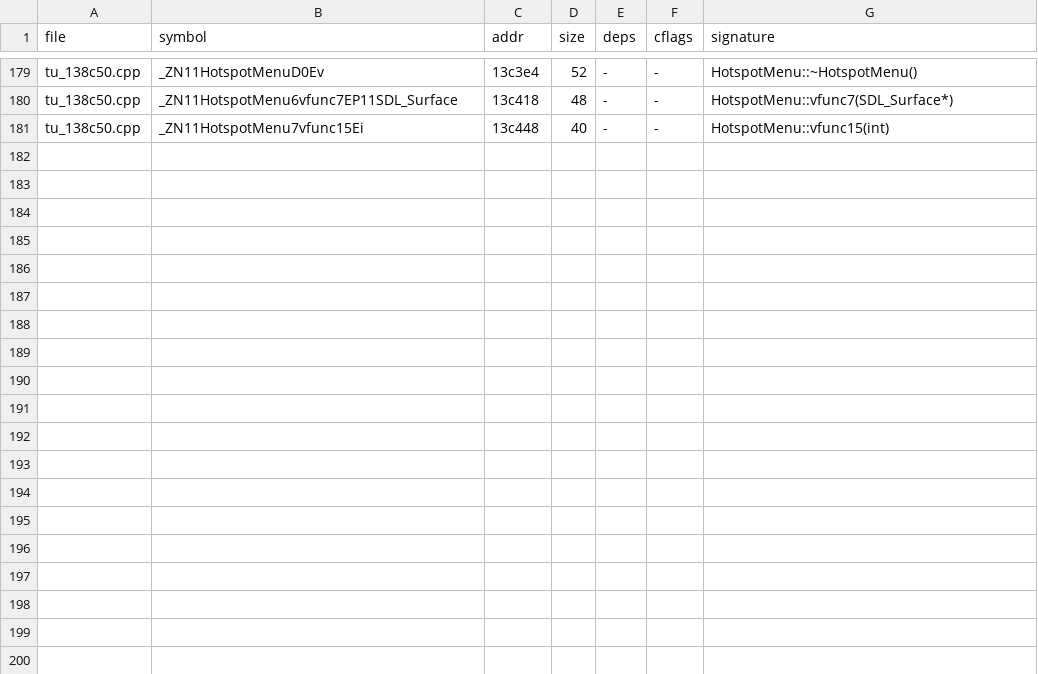
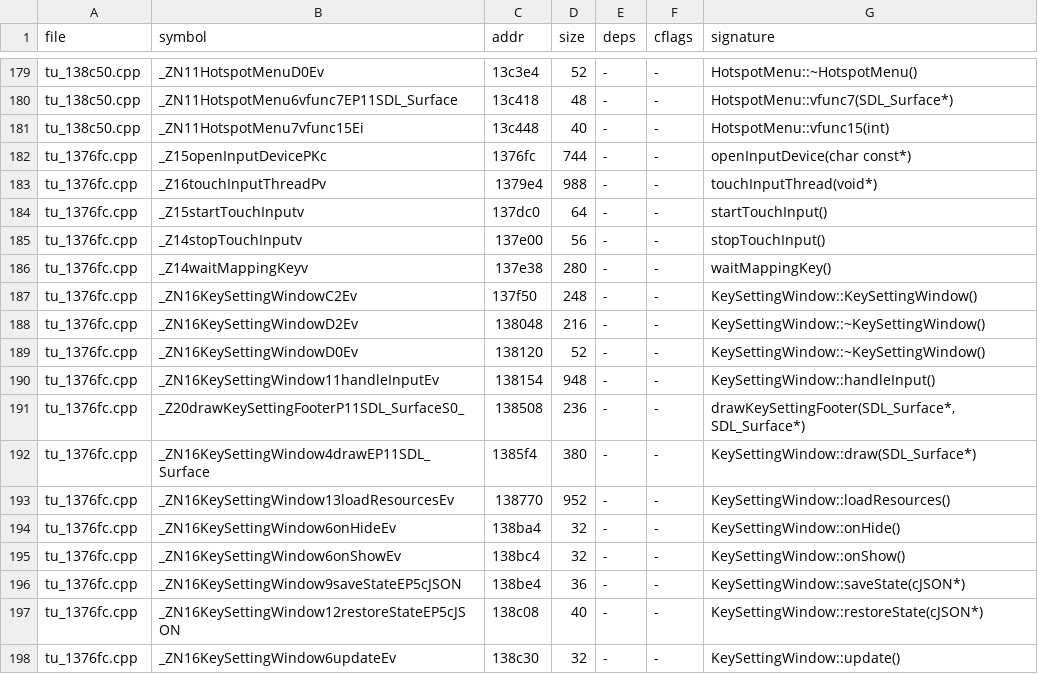
Before and after one commit to nukefrenzy/mainui-decomp, a TSV file: src/matches.tsv, drawn as a sheet; only a part is shown, gaps mark what is left out.

Commit message:
Prove KeySettingWindow unit tu_1376fc byte-exact

```diff
--- a/src/matches.tsv
+++ b/src/matches.tsv
@@ -181 +181,18 @@ tu_138c50.cpp	_ZN11HotspotMenu6vfunc7EP11SDL_Surface	13c418	48	-	-	HotspotMenu::
 tu_138c50.cpp	_ZN11HotspotMenu7vfunc15Ei	13c448	40	-	-	HotspotMenu::vfunc15(int)
+tu_1376fc.cpp	_Z15openInputDevicePKc	1376fc	744	-	-	openInputDevice(char const*)
+tu_1376fc.cpp	_Z16touchInputThreadPv	1379e4	988	-	-	touchInputThread(void*)
+tu_1376fc.cpp	_Z15startTouchInputv	137dc0	64	-	-	startTouchInput()
+tu_1376fc.cpp	_Z14stopTouchInputv	137e00	56	-	-	stopTouchInput()
+tu_1376fc.cpp	_Z14waitMappingKeyv	137e38	280	-	-	waitMappingKey()
+tu_1376fc.cpp	_ZN16KeySettingWindowC2Ev	137f50	248	-	-	KeySettingWindow::KeySettingWindow()
+tu_1376fc.cpp	_ZN16KeySettingWindowD2Ev	138048	216	-	-	KeySettingWindow::~KeySettingWindow()
+tu_1376fc.cpp	_ZN16KeySettingWindowD0Ev	138120	52	-	-	KeySettingWindow::~KeySettingWindow()
+tu_1376fc.cpp	_ZN16KeySettingWindow11handleInputEv	138154	948	-	-	KeySettingWindow::handleInput()
+tu_1376fc.cpp	_Z20drawKeySettingFooterP11SDL_SurfaceS0_	138508	236	-	-	drawKeySettingFooter(SDL_Surface*, SDL_Surface*)
+tu_1376fc.cpp	_ZN16KeySettingWindow4drawEP11SDL_Surface	1385f4	380	-	-	KeySettingWindow::draw(SDL_Surface*)
+tu_1376fc.cpp	_ZN16KeySettingWindow13loadResourcesEv	138770	952	-	-	KeySettingWindow::loadResources()
+tu_1376fc.cpp	_ZN16KeySettingWindow6onHideEv	138ba4	32	-	-	KeySettingWindow::onHide()
+tu_1376fc.cpp	_ZN16KeySettingWindow6onShowEv	138bc4	32	-	-	KeySettingWindow::onShow()
+tu_1376fc.cpp	_ZN16KeySettingWindow9saveStateEP5cJSON	138be4	36	-	-	KeySettingWindow::saveState(cJSON*)
+tu_1376fc.cpp	_ZN16KeySettingWindow12restoreStateEP5cJSON	138c08	40	-	-	KeySettingWindow::restoreState(cJSON*)
+tu_1376fc.cpp	_ZN16KeySettingWindow6updateEv	138c30	32	-	-	KeySettingWindow::update()
```
Also changed, not shown: docs/tu-map.tsv, 7 other files.
